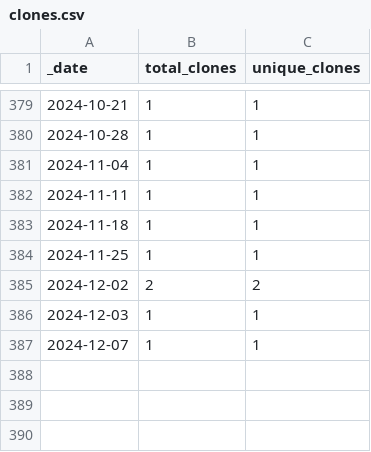
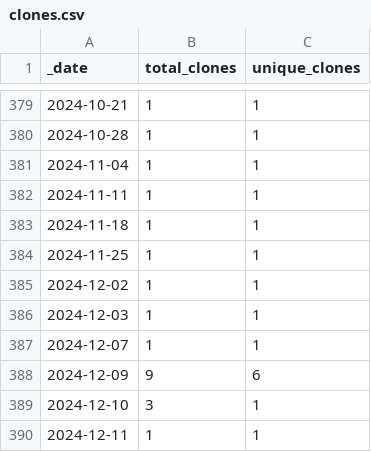
Before and after one commit to ActivitySpaceProject/space_mapper, a CSV file: traffic/clones.csv, drawn as a sheet; only a part is shown, gaps mark what is left out.

Commit message:
GitHub traffic (Automated)

```diff
--- a/traffic/clones.csv
+++ b/traffic/clones.csv
@@ -384,4 +384,7 @@ _date,total_clones,unique_clones
 2024-11-25,1,1
-2024-12-02,2,2
+2024-12-02,1,1
 2024-12-03,1,1
 2024-12-07,1,1
+2024-12-09,9,6
+2024-12-10,3,1
+2024-12-11,1,1
```
Also changed, not shown: 1 other file.
